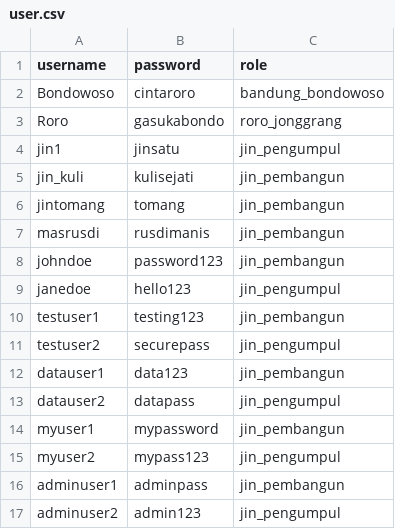
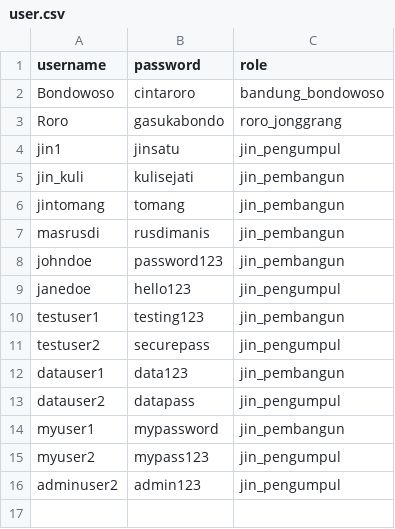
Before and after one commit to Hifzd/Final-Tubes-Daspro, a CSV file: New/save/max/user.csv (was New/save/20April2023/user.csv), drawn as a sheet; the diff names each change by its address in the sheet, - before the commit and + after, or states it on an @@ line.

```diff
--- a/New/save/20April2023/user.csv
+++ b/New/save/max/user.csv
-row 16: adminuser1 | adminpass | jin_pembangun
```
Also changed, not shown: 24 other files.
